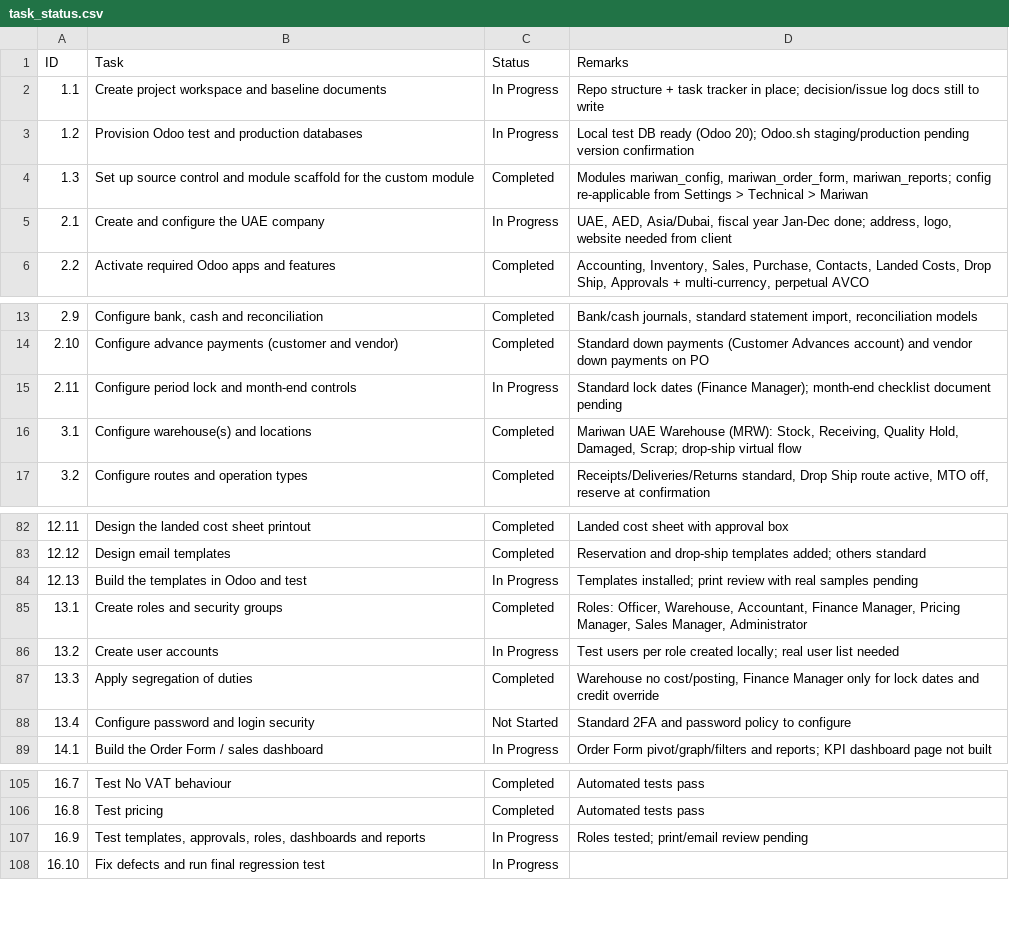
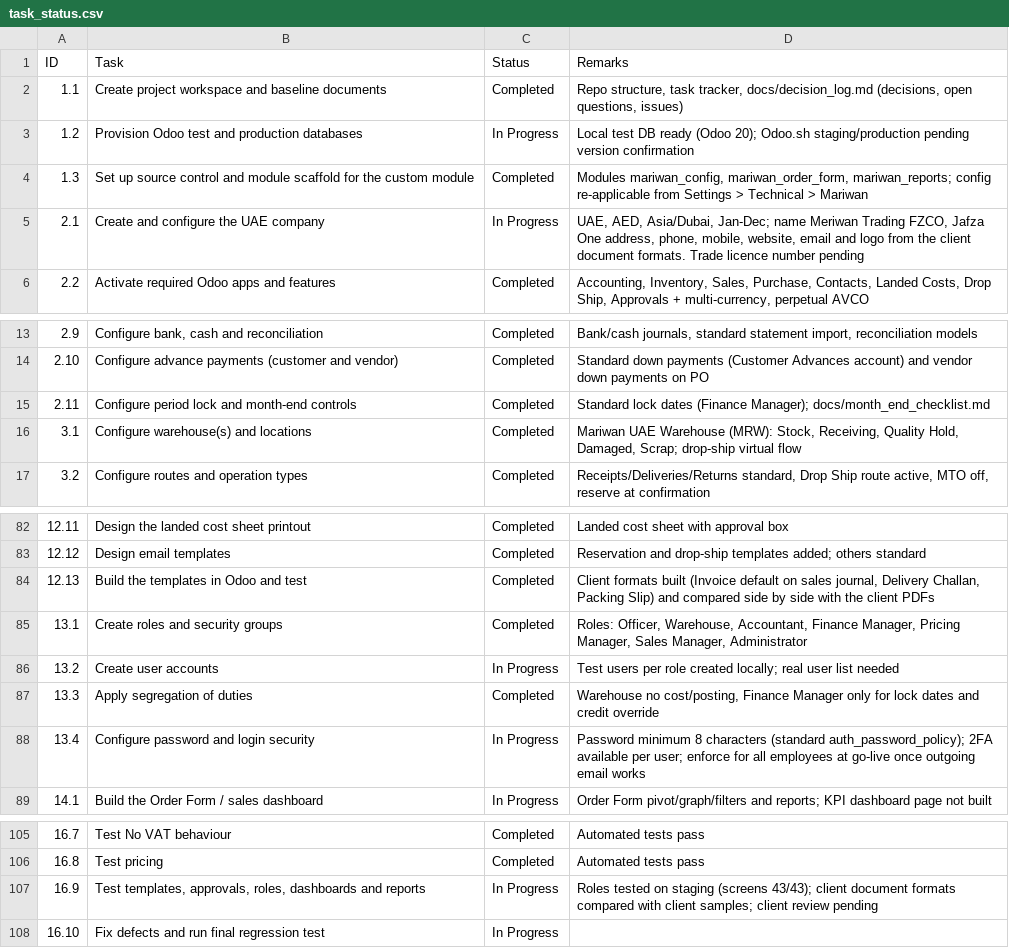
Before and after one commit to samanmeriwan/meriwan, a CSV file: docs/task_status.csv, drawn as a sheet; only a part is shown, gaps mark what is left out.

```diff
--- a/docs/task_status.csv
+++ b/docs/task_status.csv
@@ -1,6 +1,6 @@
 ID,Task,Status,Remarks
-1.1,Create project workspace and baseline documents,In Progress,Repo structure + task tracker in place; decision/issue log docs still to write
+1.1,Create project workspace and baseline documents,Completed,"Repo structure, task tracker, docs/decision_log.md (decisions, open questions, issues)"
 1.2,Provision Odoo test and production databases,In Progress,Local test DB ready (Odoo 20); Odoo.sh staging/production pending version confirmation
 1.3,Set up source control and module scaffold for the custom module,Completed,"Modules mariwan_config, mariwan_order_form, mariwan_reports; config re-applicable from Settings > Technical > Mariwan"
-2.1,Create and configure the UAE company,In Progress,"UAE, AED, Asia/Dubai, fiscal year Jan-Dec done; address, logo, website needed from client"
+2.1,Create and configure the UAE company,In Progress,"UAE, AED, Asia/Dubai, Jan-Dec; name Meriwan Trading FZCO, Jafza One address, phone, mobile, website, email and logo from the client document formats. Trade licence number pending"
 2.2,Activate required Odoo apps and features,Completed,"Accounting, Inventory, Sales, Purchase, Contacts, Landed Costs, Drop Ship, Approvals + multi-currency, perpetual AVCO"
@@ -14,3 +14,3 @@ ID,Task,Status,Remarks
 2.10,Configure advance payments (customer and vendor),Completed,Standard down payments (Customer Advances account) and vendor down payments on PO
-2.11,Configure period lock and month-end controls,In Progress,Standard lock dates (Finance Manager); month-end checklist document pending
+2.11,Configure period lock and month-end controls,Completed,Standard lock dates (Finance Manager); docs/month_end_checklist.md
 3.1,Configure warehouse(s) and locations,Completed,"Mariwan UAE Warehouse (MRW): Stock, Receiving, Quality Hold, Damaged, Scrap; drop-ship virtual flow"
@@ -83,3 +83,3 @@ ID,Task,Status,Remarks
 12.12,Design email templates,Completed,Reservation and drop-ship templates added; others standard
-12.13,Build the templates in Odoo and test,In Progress,Templates installed; print review with real samples pending
+12.13,Build the templates in Odoo and test,Completed,"Client formats built (Invoice default on sales journal, Delivery Challan, Packing Slip) and compared side by side with the client PDFs"
 13.1,Create roles and security groups,Completed,"Roles: Officer, Warehouse, Accountant, Finance Manager, Pricing Manager, Sales Manager, Administrator"
@@ -87,3 +87,3 @@ ID,Task,Status,Remarks
 13.3,Apply segregation of duties,Completed,"Warehouse no cost/posting, Finance Manager only for lock dates and credit override"
-13.4,Configure password and login security,Not Started,Standard 2FA and password policy to configure
+13.4,Configure password and login security,In Progress,Password minimum 8 characters (standard auth_password_policy); 2FA available per user; enforce for all employees at go-live once outgoing email works
 14.1,Build the Order Form / sales dashboard,In Progress,Order Form pivot/graph/filters and reports; KPI dashboard page not built
@@ -106,3 +106,3 @@ ID,Task,Status,Remarks
 16.8,Test pricing,Completed,Automated tests pass
-16.9,"Test templates, approvals, roles, dashboards and reports",In Progress,Roles tested; print/email review pending
+16.9,"Test templates, approvals, roles, dashboards and reports",In Progress,Roles tested on staging (screens 43/43); client document formats compared with client samples; client review pending
 16.10,Fix defects and run final regression test,In Progress,
```
Also changed, not shown: 14 other files.
